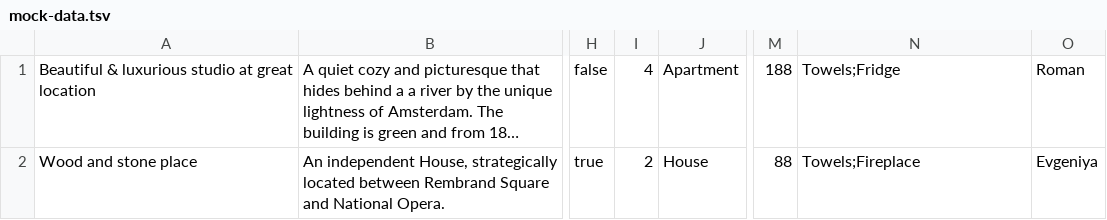
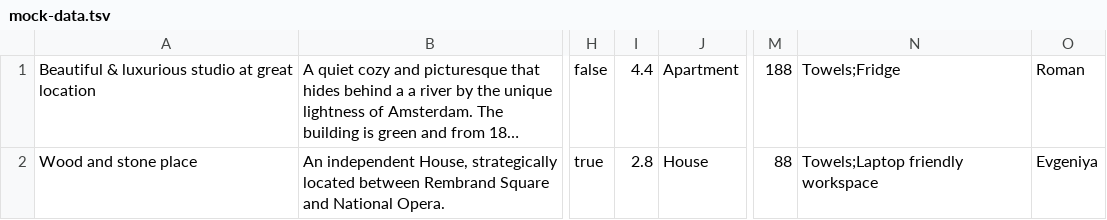
Before and after one commit to htmlacademy-nodejs-api/247319-six-cities-7, a TSV file: mocks/mock-data.tsv, drawn as a sheet; only a part is shown, gaps mark what is left out; long unchanged cells end in …; the diff names each change by its address in the sheet, - before the commit and + after, or states it on an @@ line.

```diff
--- a/mocks/mock-data.tsv
+++ b/mocks/mock-data.tsv
-I1: 4
+I1: 4.4
-I2: 2
+I2: 2.8
-N2: Towels;Fireplace
+N2: Towels;Laptop friendly workspace
```
Also changed, not shown: 6 other files.
